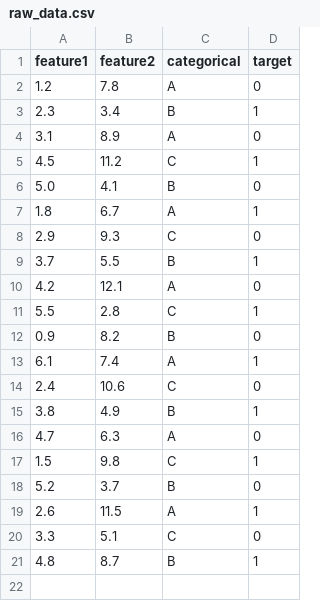
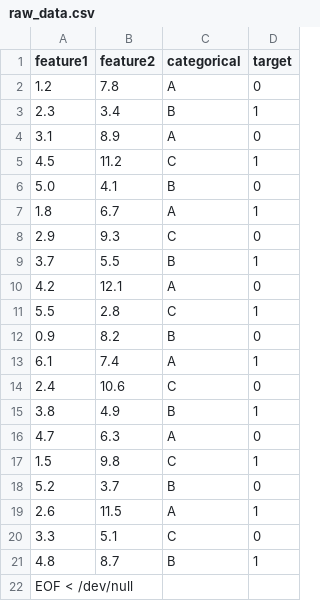
Before and after one commit to fahad-shaikh09/mlops-azure, a CSV file: data/raw_data.csv, drawn as a sheet; the diff names each change by its address in the sheet, - before the commit and + after, or states it on an @@ line.

```diff
--- a/data/raw_data.csv
+++ b/data/raw_data.csv
+row 22: EOF < /dev/null
```
Also changed, not shown: 27 other files.
